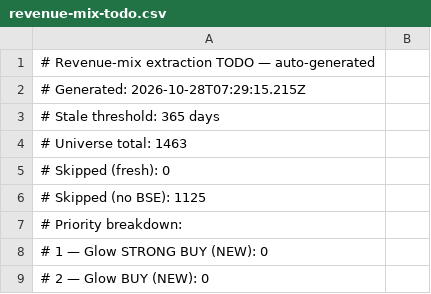
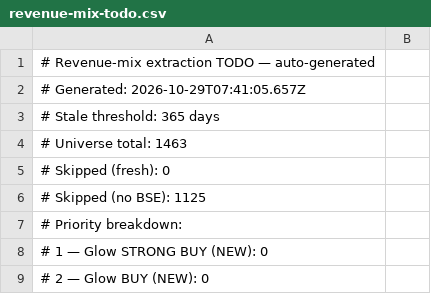
Before and after one commit to ceekay-munshot/glow-screener, a CSV file: public/data/revenue-mix-todo.csv, drawn as a sheet; only a part is shown.

```diff
--- a/public/data/revenue-mix-todo.csv
+++ b/public/data/revenue-mix-todo.csv
@@ -1,3 +1,3 @@
 # Revenue-mix extraction TODO — auto-generated
-# Generated:        2026-10-28T07:29:15.215Z
+# Generated:        2026-10-29T07:41:05.657Z
 # Stale threshold:  365 days
```
